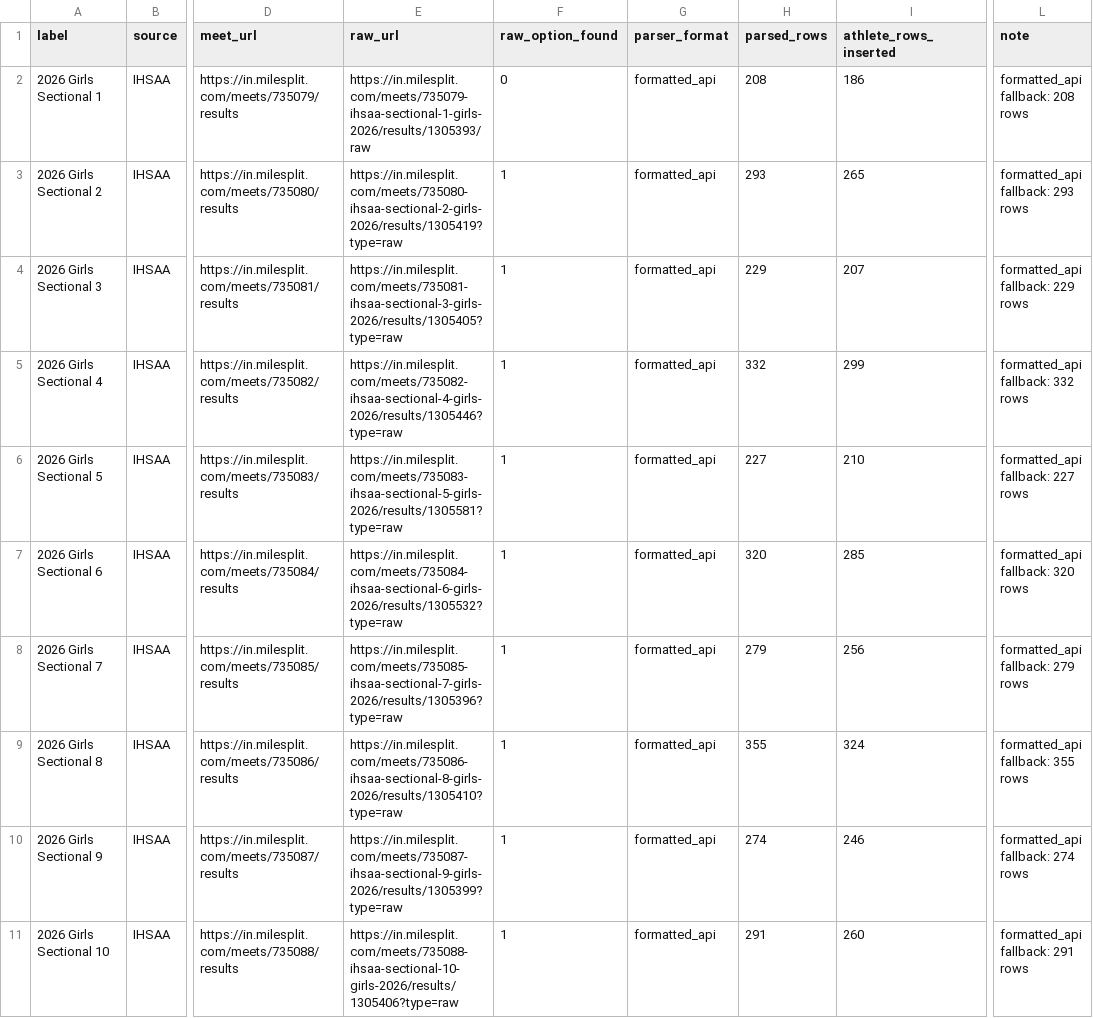
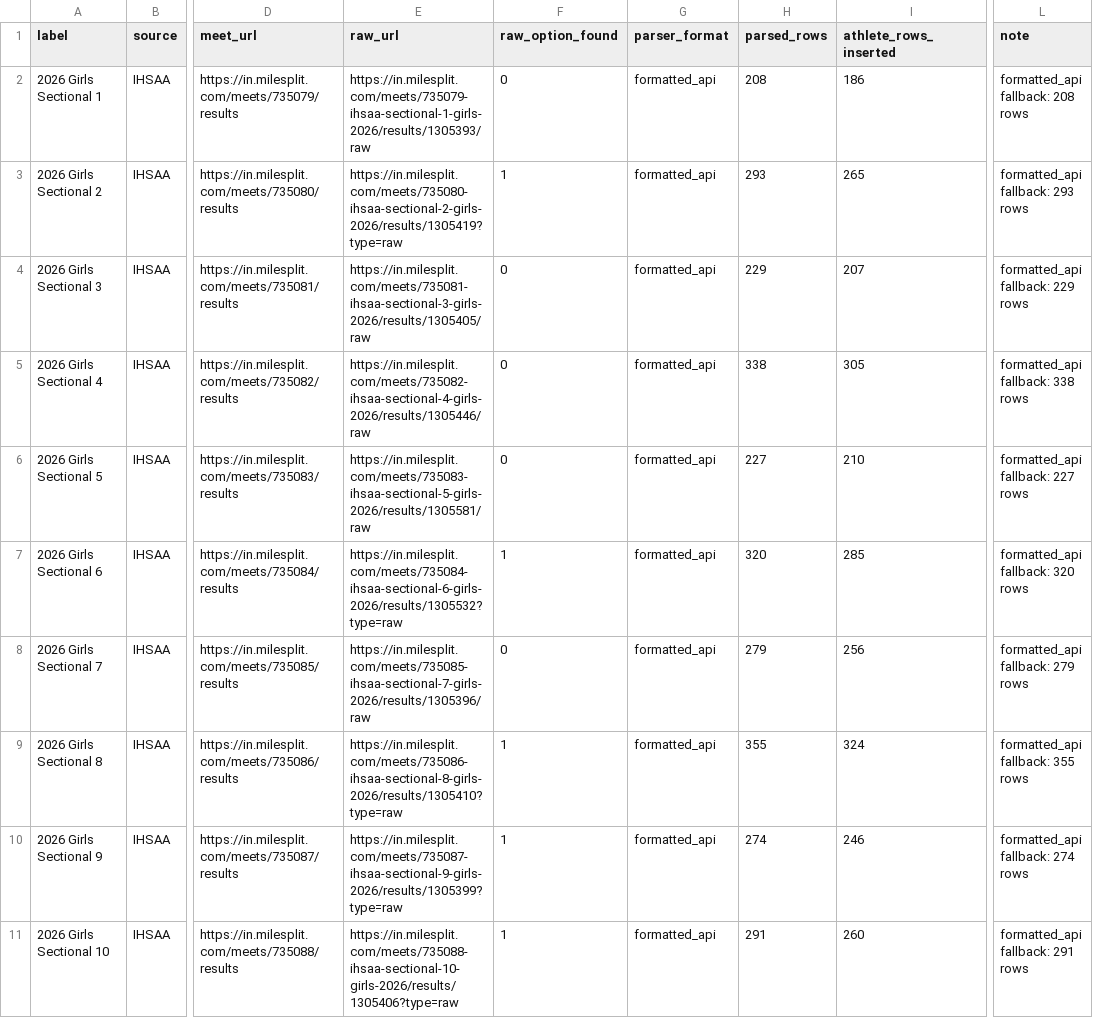
Before and after one commit to rtritz/trackinsights, a CSV file: jupyter/2026 Girls Sectional MileSplit Run Summary.csv, drawn as a sheet; only a part is shown, gaps mark what is left out; the diff covers the shown part only; the diff names each change by its address in the sheet, - before the commit and + after, or states it on an @@ line.

```diff
--- a/jupyter/2026 Girls Sectional MileSplit Run Summary.csv
+++ b/jupyter/2026 Girls Sectional MileSplit Run Summary.csv
-E4 (raw_url): https://in.milesplit.com/meets/735081-ihsaa-sectional-3-girls-2026/results/1305405?type=raw
+E4 (raw_url): https://in.milesplit.com/meets/735081-ihsaa-sectional-3-girls-2026/results/1305405/raw
-F4:F6 (raw_option_found): 1
+F4:F6 (raw_option_found): 0
-E5 (raw_url): https://in.milesplit.com/meets/735082-ihsaa-sectional-4-girls-2026/results/1305446?type=raw
+E5 (raw_url): https://in.milesplit.com/meets/735082-ihsaa-sectional-4-girls-2026/results/1305446/raw
-H5 (parsed_rows): 332
+H5 (parsed_rows): 338
-I5 (athlete_rows_inserted): 299
+I5 (athlete_rows_inserted): 305
-L5 (note): formatted_api fallback: 332 rows
+L5 (note): formatted_api fallback: 338 rows
-E6 (raw_url): https://in.milesplit.com/meets/735083-ihsaa-sectional-5-girls-2026/results/1305581?type=raw
+E6 (raw_url): https://in.milesplit.com/meets/735083-ihsaa-sectional-5-girls-2026/results/1305581/raw
-E8 (raw_url): https://in.milesplit.com/meets/735085-ihsaa-sectional-7-girls-2026/results/1305396?type=raw
+E8 (raw_url): https://in.milesplit.com/meets/735085-ihsaa-sectional-7-girls-2026/results/1305396/raw
-F8 (raw_option_found): 1
+F8 (raw_option_found): 0
```
Also changed, not shown: 84 edited cells elsewhere in this file, 5 other files.
